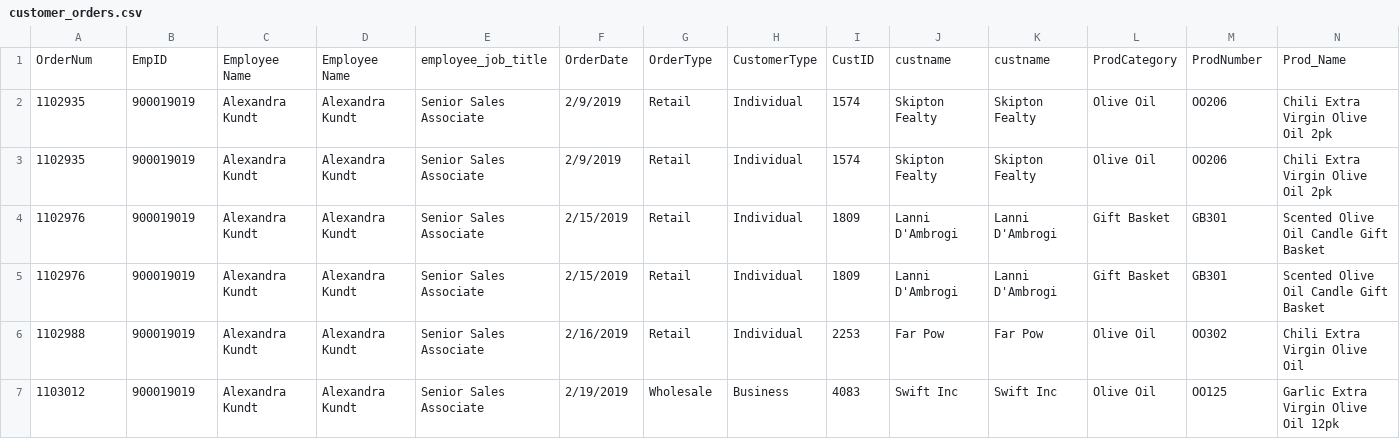
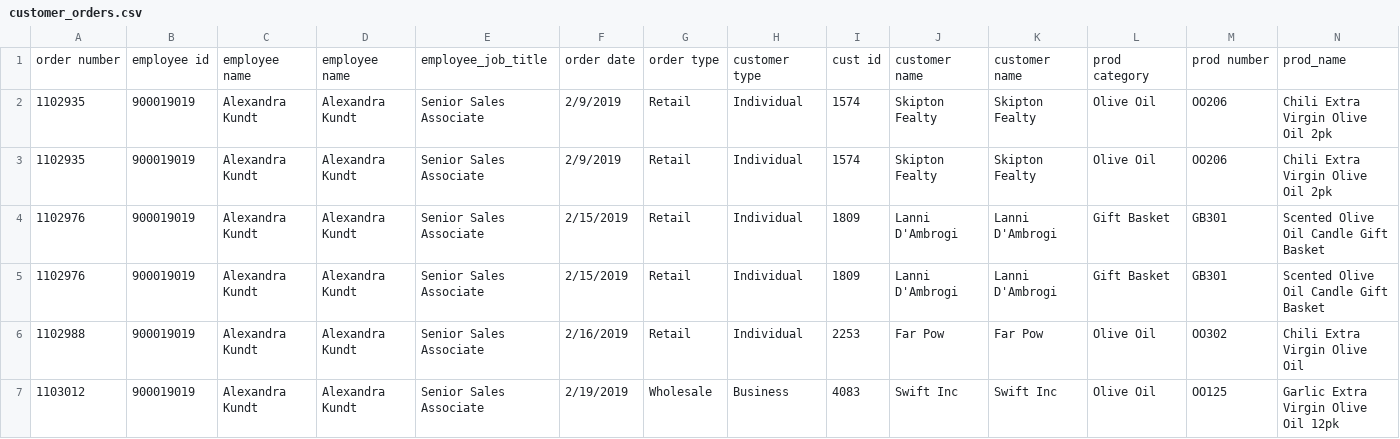
Before and after one commit to LinkedInLearning/hands-on-analytics-engineering-project--codespaces--4564525, a CSV file: customer_orders.csv, drawn as a sheet; only a part is shown; removed rows and columns are numbered as before the commit, all else as after; rows hold the shown columns only; the diff names each change by its address in the sheet, - before the commit and + after, or states it on an @@ line.

```diff
--- a/customer_orders.csv
+++ b/customer_orders.csv
-row 1: OrderNum | EmpID | Employee Name | Employee Name | employee_job_title | OrderDate | OrderType | CustomerType | CustID | custname | custname | ProdCategory | ProdNumber | Prod_Name
+row 1: order number | employee id | employee name | employee name | employee_job_title | order date | order type | customer type | cust id | customer name | customer name | prod category | prod number | prod_name
```
Also changed, not shown: 1 other file.
